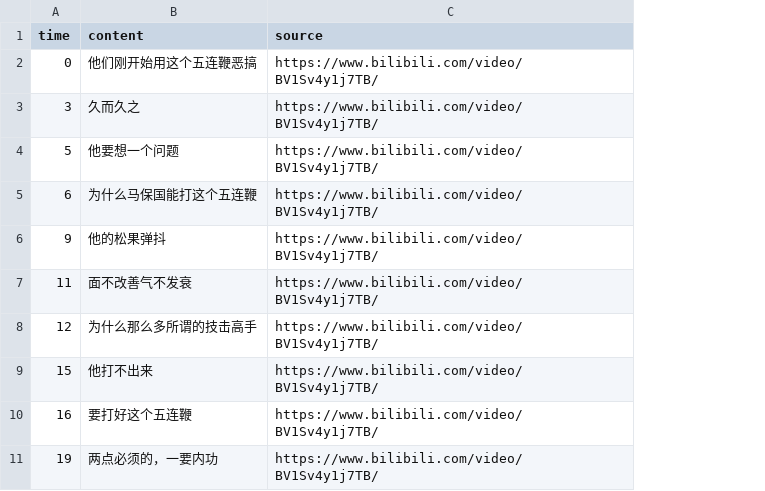
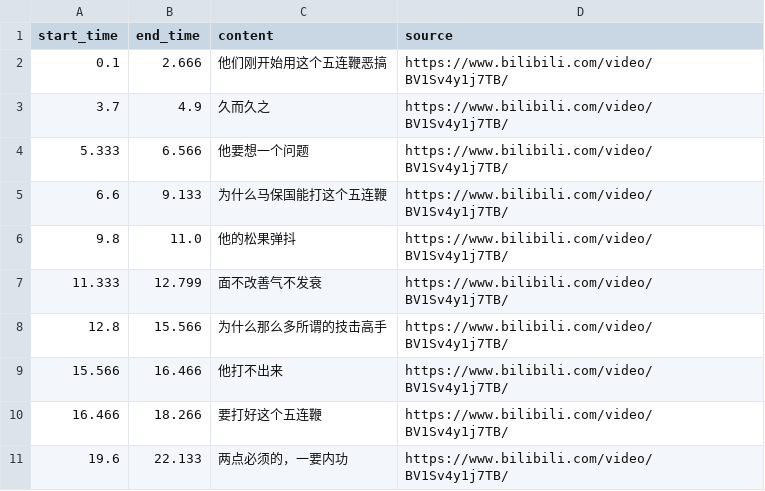
Before and after one commit to Zhangyanbo/Master-Ma-Corpus, a CSV file: data/采访.csv, drawn as a sheet; removed rows and columns are numbered as before the commit, all else as after; the diff names each change by its address in the sheet, - before the commit and + after, or states it on an @@ line.

```diff
--- a/data/采访.csv
+++ b/data/采访.csv
-column A (time), rows 2-11: 0 | 3 | 5 | 6 | 9 | 11 | 12 | 15 | 16 | 19
+column A (start_time), rows 2-11: 0.1 | 3.7 | 5.333 | 6.6 | 9.8 | 11.333 | 12.8 | 15.566 | 16.466 | 19.6
+column B (end_time), rows 2-11: 2.666 | 4.9 | 6.566 | 9.133 | 11.0 | 12.799 | 15.566 | 16.466 | 18.266 | 22.133
```
Also changed, not shown: data/传统功夫春天又来了.csv, 5 other files.
